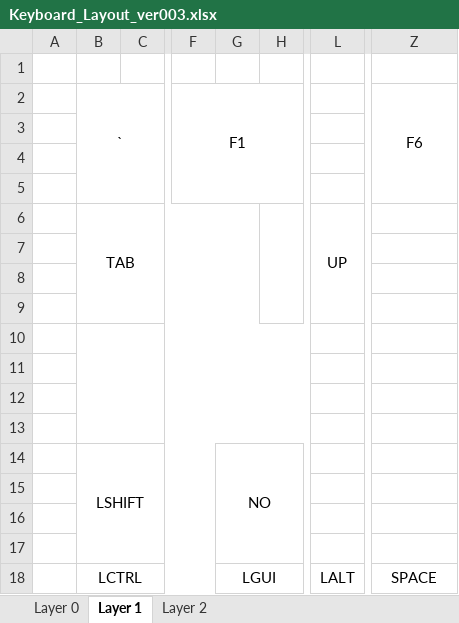
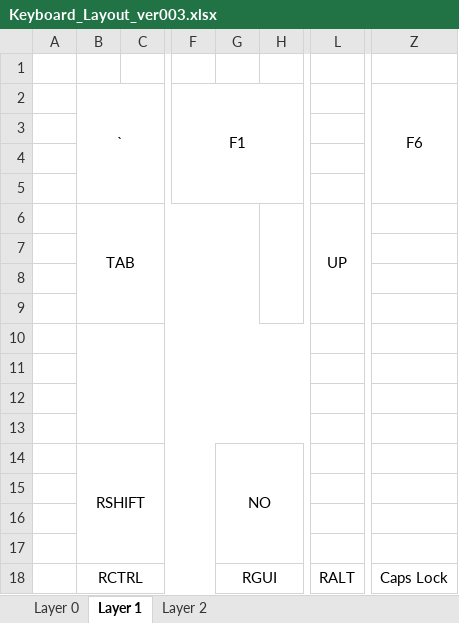
Before and after one commit to VincentiusNg/KeyBoard, an Excel workbook: Keyboard_Layout_ver003.xlsx, sheet Layer 1, drawn as a sheet; only a part is shown, gaps mark what is left out; values as stored, in another font and other column widths than the file's, no borders; the diff names each change by its address in the sheet, - before the commit and + after, or states it on an @@ line.

Commit message:
Correct v3.5

```diff
--- a/Keyboard_Layout_ver003.xlsx (sheet Layer 1)
+++ b/Keyboard_Layout_ver003.xlsx (sheet Layer 1)
-B14: LSHIFT
+B14: RSHIFT
-B18: LCTRL
+B18: RCTRL
-G18: LGUI
+G18: RGUI
-L18: LALT
+L18: RALT
-Z18: SPACE
+Z18: Caps Lock
```
